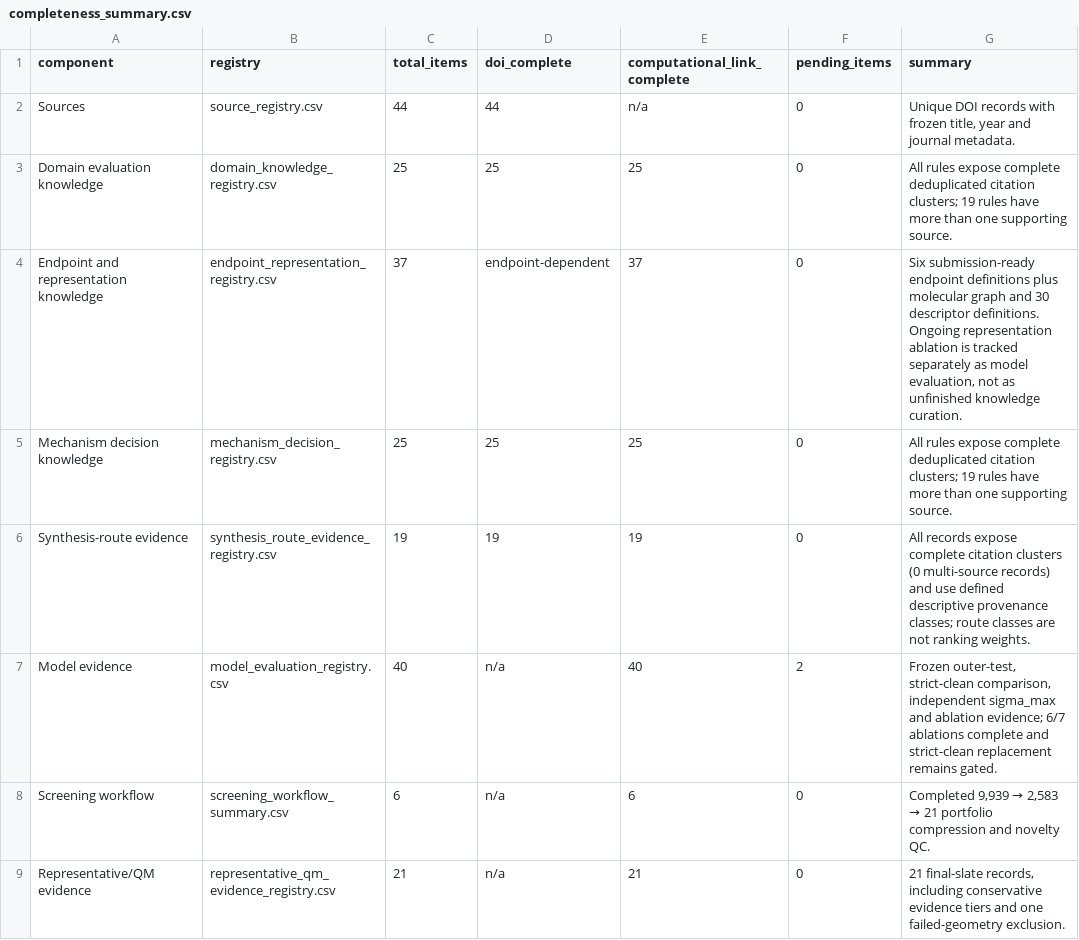
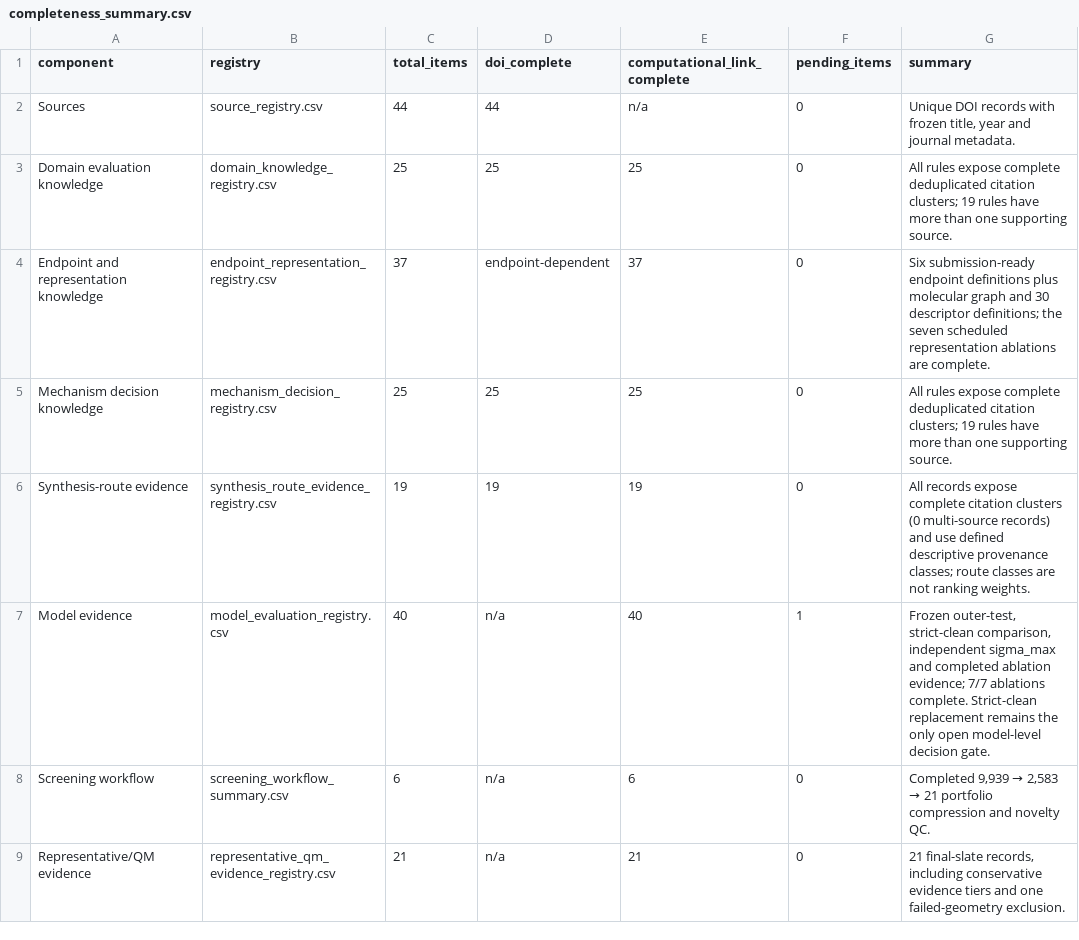
Before and after one commit to Shiruo-Yang/2pi-literature-knowledge, a CSV file: completeness_summary.csv, drawn as a sheet.

```diff
--- a/completeness_summary.csv
+++ b/completeness_summary.csv
@@ -3,6 +3,6 @@ Sources,source_registry.csv,44,44,n/a,0,"Unique DOI records with frozen title, y
 Domain evaluation knowledge,domain_knowledge_registry.csv,25,25,25,0,All rules expose complete deduplicated citation clusters; 19 rules have more than one supporting source.
-Endpoint and representation knowledge,endpoint_representation_registry.csv,37,endpoint-dependent,37,0,"Six submission-ready endpoint definitions plus molecular graph and 30 descriptor definitions. Ongoing representation ablation is tracked separately as model evaluation, not as unfinished knowledge curation."
+Endpoint and representation knowledge,endpoint_representation_registry.csv,37,endpoint-dependent,37,0,Six submission-ready endpoint definitions plus molecular graph and 30 descriptor definitions; the seven scheduled representation ablations are complete.
 Mechanism decision knowledge,mechanism_decision_registry.csv,25,25,25,0,All rules expose complete deduplicated citation clusters; 19 rules have more than one supporting source.
 Synthesis-route evidence,synthesis_route_evidence_registry.csv,19,19,19,0,All records expose complete citation clusters (0 multi-source records) and use defined descriptive provenance classes; route classes are not ranking weights.
-Model evidence,model_evaluation_registry.csv,40,n/a,40,2,"Frozen outer-test, strict-clean comparison, independent sigma_max and ablation evidence; 6/7 ablations complete and strict-clean replacement remains gated."
+Model evidence,model_evaluation_registry.csv,40,n/a,40,1,"Frozen outer-test, strict-clean comparison, independent sigma_max and completed ablation evidence; 7/7 ablations complete. Strict-clean replacement remains the only open model-level decision gate."
 Screening workflow,screening_workflow_summary.csv,6,n/a,6,0,"Completed 9,939 → 2,583 → 21 portfolio compression and novelty QC."
```
Also changed, not shown: endpoint_representation_registry.csv, manuscript_repository_crosswalk.csv, 10 other files.
